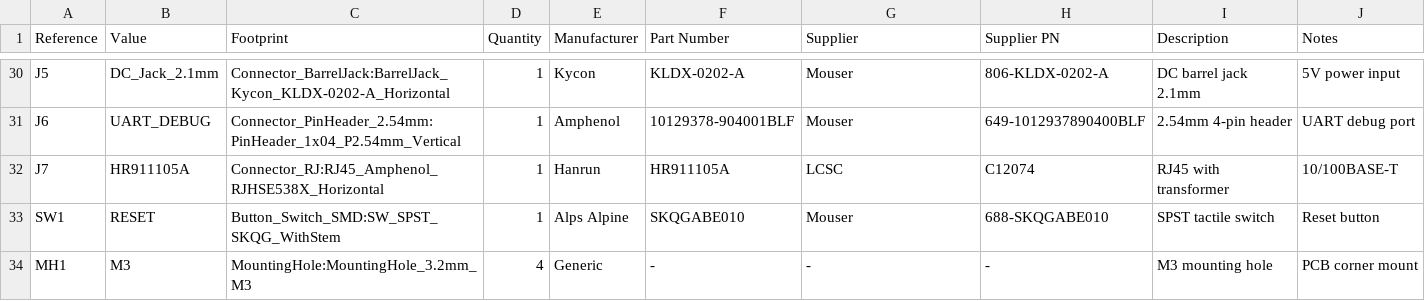
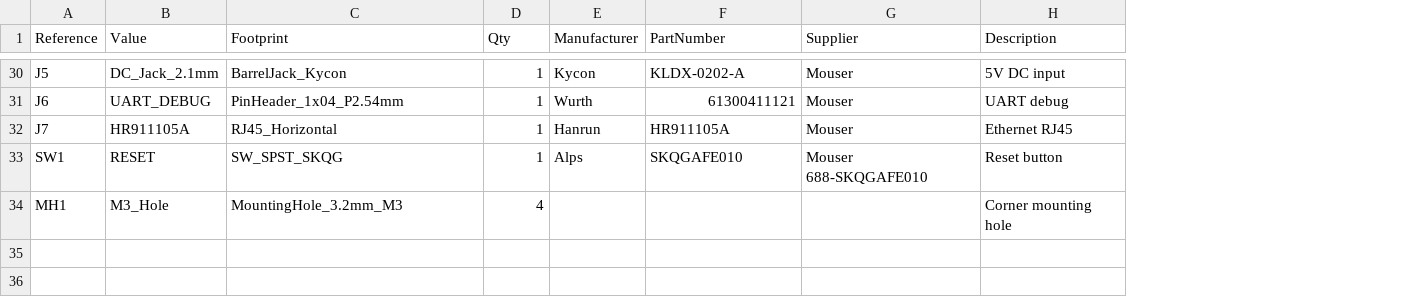
Before and after one commit to okannk/sera_ai, a CSV file: pcb/sensor_node/bom.csv, drawn as a sheet; only a part is shown, gaps mark what is left out; removed rows and columns are numbered as before the commit, all else as after; the diff covers the shown part only; the diff names each change by its address in the sheet, - before the commit and + after, or states it on an @@ line.

```diff
--- a/pcb/sensor_node/bom.csv
+++ b/pcb/sensor_node/bom.csv
-column H (Supplier PN), rows 30-34: 806-KLDX-0202-A | 649-1012937890400BLF | C12074 | 688-SKQGABE010 | -
-column J (Notes), rows 30-34: 5V power input | UART debug port | 10/100BASE-T | Reset button | PCB corner mount
-D1: Quantity
+D1: Qty
-F1: Part Number
+F1: PartNumber
-C30 (Footprint): Connector_BarrelJack:BarrelJack_Kycon_KLDX-0202-A_Horizontal
+C30 (Footprint): BarrelJack_Kycon
-H30 (Description): DC barrel jack 2.1mm
+H30 (Description): 5V DC input
-C31 (Footprint): Connector_PinHeader_2.54mm:PinHeader_1x04_P2.54mm_Vertical
+C31 (Footprint): PinHeader_1x04_P2.54mm
-E31 (Manufacturer): Amphenol
+E31 (Manufacturer): Wurth
-F31 (PartNumber): 10129378-904001BLF
+F31 (PartNumber): 61300411121
-H31 (Description): 2.54mm 4-pin header
+H31 (Description): UART debug
-C32 (Footprint): Connector_RJ:RJ45_Amphenol_RJHSE538X_Horizontal
+C32 (Footprint): RJ45_Horizontal
-G32 (Supplier): LCSC
+G32 (Supplier): Mouser
-H32 (Description): RJ45 with transformer
+H32 (Description): Ethernet RJ45
-C33 (Footprint): Button_Switch_SMD:SW_SPST_SKQG_WithStem
+C33 (Footprint): SW_SPST_SKQG
-E33 (Manufacturer): Alps Alpine
+E33 (Manufacturer): Alps
-F33 (PartNumber): SKQGABE010
+F33 (PartNumber): SKQGAFE010
-G33 (Supplier): Mouser
+G33 (Supplier): Mouser 688-SKQGAFE010
-H33 (Description): SPST tactile switch
+H33 (Description): Reset button
-B34 (Value): M3
+B34 (Value): M3_Hole
-C34 (Footprint): MountingHole:MountingHole_3.2mm_M3
+C34 (Footprint): MountingHole_3.2mm_M3
-E34 (Manufacturer): Generic
+E34 (Manufacturer): (empty)
-F34 (PartNumber): -
+F34 (PartNumber): (empty)
-G34 (Supplier): -
+G34 (Supplier): (empty)
-H34 (Description): M3 mounting hole
+H34 (Description): Corner mounting hole
```
Also changed, not shown: 98 edited cells elsewhere in this file, pcb/climate_node/bom.csv, pcb/climate_node/pick_and_place.csv, 38 other files.
